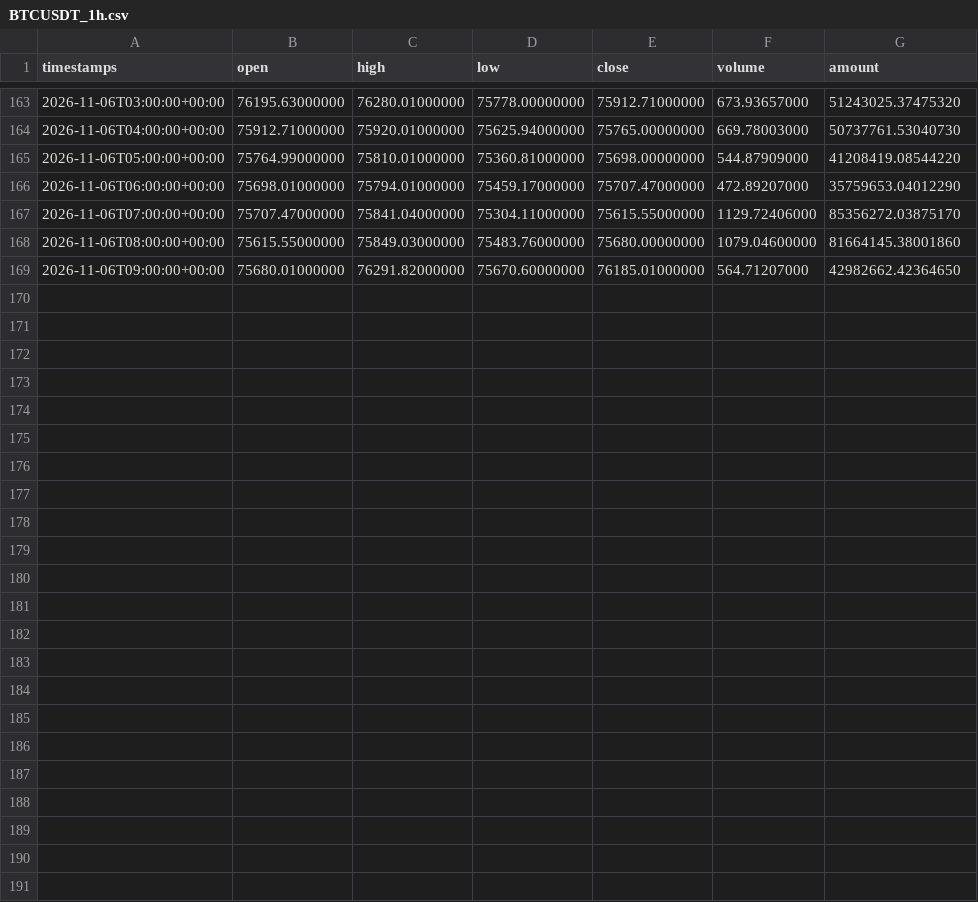
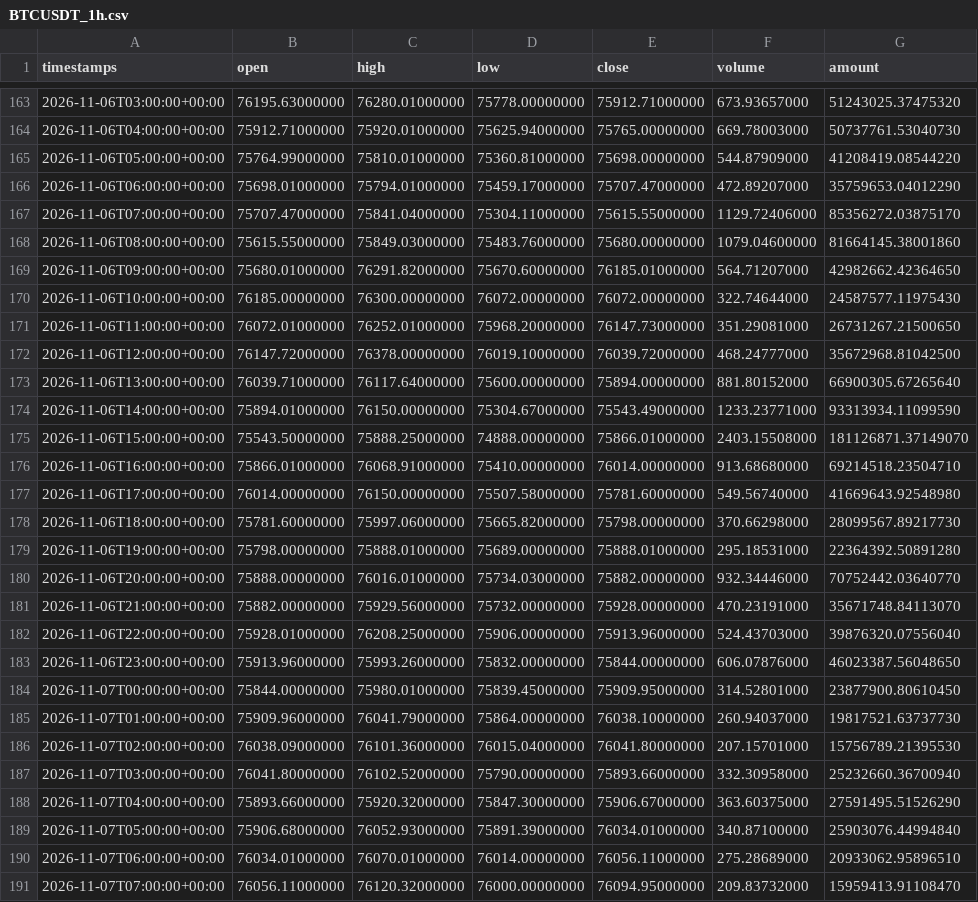
Before and after one commit to naph-arnold/kronos-trading-research, a CSV file: datasets/BTCUSDT_1h.csv, drawn as a sheet; only a part is shown, gaps mark what is left out.

```diff
--- a/datasets/BTCUSDT_1h.csv
+++ b/datasets/BTCUSDT_1h.csv
@@ -169 +169,23 @@ timestamps,open,high,low,close,volume,amount
 2026-11-06T09:00:00+00:00,75680.01000000,76291.82000000,75670.60000000,76185.01000000,564.71207000,42982662.42364650
+2026-11-06T10:00:00+00:00,76185.00000000,76300.00000000,76072.00000000,76072.00000000,322.74644000,24587577.11975430
+2026-11-06T11:00:00+00:00,76072.01000000,76252.01000000,75968.20000000,76147.73000000,351.29081000,26731267.21500650
+2026-11-06T12:00:00+00:00,76147.72000000,76378.00000000,76019.10000000,76039.72000000,468.24777000,35672968.81042500
+2026-11-06T13:00:00+00:00,76039.71000000,76117.64000000,75600.00000000,75894.00000000,881.80152000,66900305.67265640
+2026-11-06T14:00:00+00:00,75894.01000000,76150.00000000,75304.67000000,75543.49000000,1233.23771000,93313934.11099590
+2026-11-06T15:00:00+00:00,75543.50000000,75888.25000000,74888.00000000,75866.01000000,2403.15508000,181126871.37149070
+2026-11-06T16:00:00+00:00,75866.01000000,76068.91000000,75410.00000000,76014.00000000,913.68680000,69214518.23504710
+2026-11-06T17:00:00+00:00,76014.00000000,76150.00000000,75507.58000000,75781.60000000,549.56740000,41669643.92548980
+2026-11-06T18:00:00+00:00,75781.60000000,75997.06000000,75665.82000000,75798.00000000,370.66298000,28099567.89217730
+2026-11-06T19:00:00+00:00,75798.00000000,75888.01000000,75689.00000000,75888.01000000,295.18531000,22364392.50891280
+2026-11-06T20:00:00+00:00,75888.00000000,76016.01000000,75734.03000000,75882.00000000,932.34446000,70752442.03640770
+2026-11-06T21:00:00+00:00,75882.00000000,75929.56000000,75732.00000000,75928.00000000,470.23191000,35671748.84113070
+2026-11-06T22:00:00+00:00,75928.01000000,76208.25000000,75906.00000000,75913.96000000,524.43703000,39876320.07556040
+2026-11-06T23:00:00+00:00,75913.96000000,75993.26000000,75832.00000000,75844.00000000,606.07876000,46023387.56048650
+2026-11-07T00:00:00+00:00,75844.00000000,75980.01000000,75839.45000000,75909.95000000,314.52801000,23877900.80610450
+2026-11-07T01:00:00+00:00,75909.96000000,76041.79000000,75864.00000000,76038.10000000,260.94037000,19817521.63737730
+2026-11-07T02:00:00+00:00,76038.09000000,76101.36000000,76015.04000000,76041.80000000,207.15701000,15756789.21395530
+2026-11-07T03:00:00+00:00,76041.80000000,76102.52000000,75790.00000000,75893.66000000,332.30958000,25232660.36700940
+2026-11-07T04:00:00+00:00,75893.66000000,75920.32000000,75847.30000000,75906.67000000,363.60375000,27591495.51526290
+2026-11-07T05:00:00+00:00,75906.68000000,76052.93000000,75891.39000000,76034.01000000,340.87100000,25903076.44994840
+2026-11-07T06:00:00+00:00,76034.01000000,76070.01000000,76014.00000000,76056.11000000,275.28689000,20933062.95896510
+2026-11-07T07:00:00+00:00,76056.11000000,76120.32000000,76000.00000000,76094.95000000,209.83732000,15959413.91108470
```
Also changed, not shown: 1 other file.
